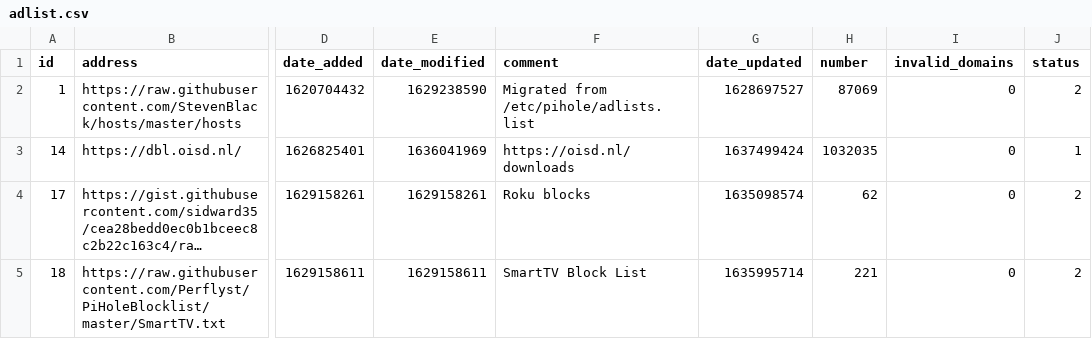
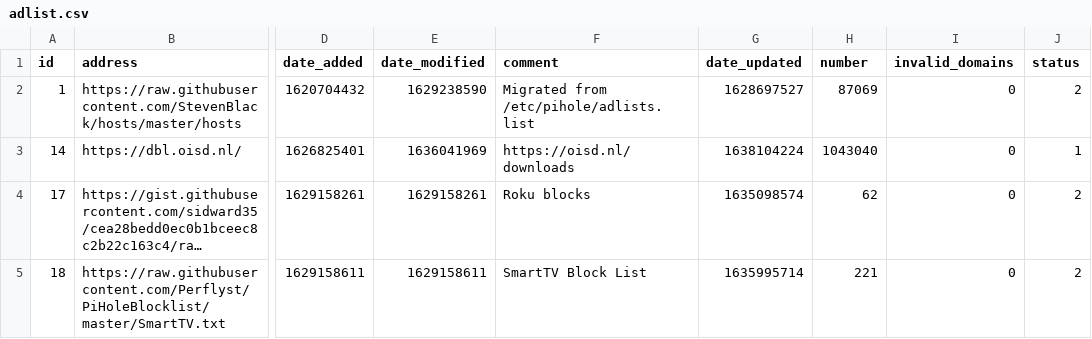
Before and after one commit to dhcpserver/my-pihole-lists, a CSV file: adlist.csv, drawn as a sheet; only a part is shown, gaps mark what is left out; long unchanged cells end in …; the diff names each change by its address in the sheet, - before the commit and + after, or states it on an @@ line.

Commit message:
Updated November 28, 2021  5:00AM

```diff
--- a/adlist.csv
+++ b/adlist.csv
-G3 (date_updated): 1637499424
+G3 (date_updated): 1638104224
-H3 (number): 1032035
+H3 (number): 1043040
```
